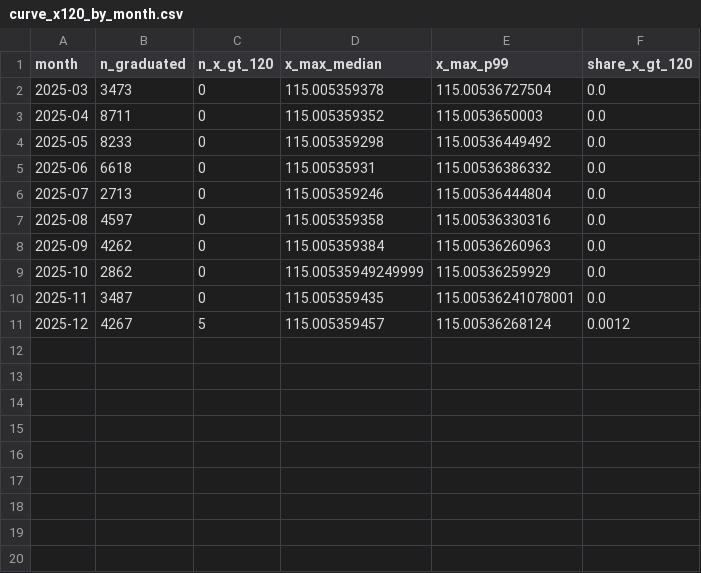
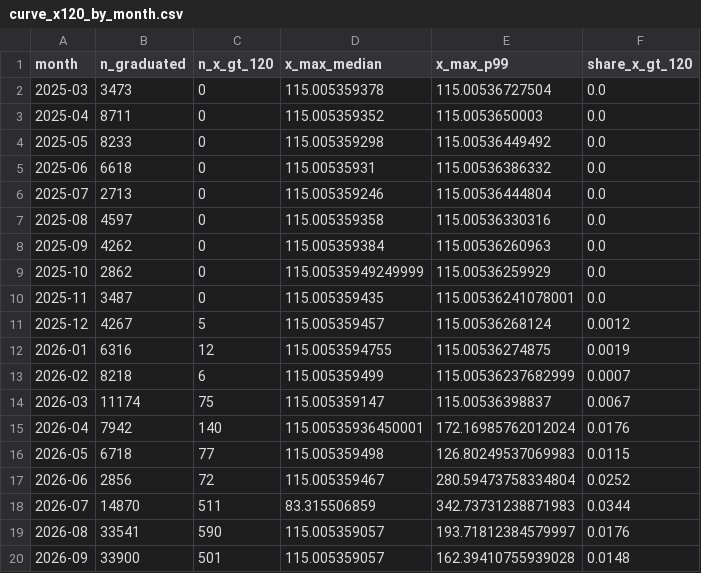
Before and after one commit to wypppp/crypto, a CSV file: RT/1_实验/pump毕业币_数据留存_DQ-35/runs/curve_x120_by_month.csv, drawn as a sheet; the diff names each change by its address in the sheet, - before the commit and + after, or states it on an @@ line.

```diff
--- a/RT/1_实验/pump毕业币_数据留存_DQ-35/runs/curve_x120_by_month.csv
+++ b/RT/1_实验/pump毕业币_数据留存_DQ-35/runs/curve_x120_by_month.csv
+row 12: 2026-01 | 6316 | 12 | 115.0053594755 | 115.00536274875 | 0.0019
+row 13: 2026-02 | 8218 | 6 | 115.005359499 | 115.00536237682999 | 0.0007
+row 14: 2026-03 | 11174 | 75 | 115.005359147 | 115.00536398837 | 0.0067
+row 15: 2026-04 | 7942 | 140 | 115.00535936450001 | 172.16985762012024 | 0.0176
+row 16: 2026-05 | 6718 | 77 | 115.005359498 | 126.80249537069983 | 0.0115
+row 17: 2026-06 | 2856 | 72 | 115.005359467 | 280.59473758334804 | 0.0252
+row 18: 2026-07 | 14870 | 511 | 83.315506859 | 342.73731238871983 | 0.0344
+row 19: 2026-08 | 33541 | 590 | 115.005359057 | 193.71812384579997 | 0.0176
+row 20: 2026-09 | 33900 | 501 | 115.005359057 | 162.39410755939028 | 0.0148
```
Also changed, not shown: RT/1_实验/pump毕业币_数据留存_DQ-35/runs/dune_ledger.csv, 31 other files.
